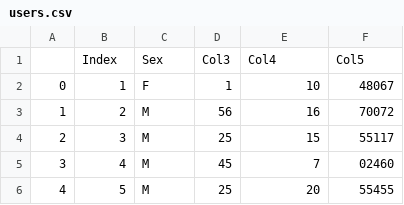
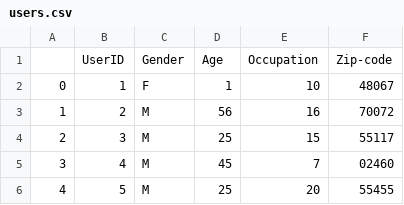
Before and after one commit to mileserickson/recommendation-case-study, a CSV file: data/users.csv, drawn as a sheet; only a part is shown.

```diff
--- a/data/users.csv
+++ b/data/users.csv
@@ -1,2 +1,2 @@
-,Index,Sex,Col3,Col4,Col5
+,UserID,Gender,Age,Occupation,Zip-code
 0,1,F,1,10,48067
```
Also changed, not shown: data/movies.csv, 1 other file.
